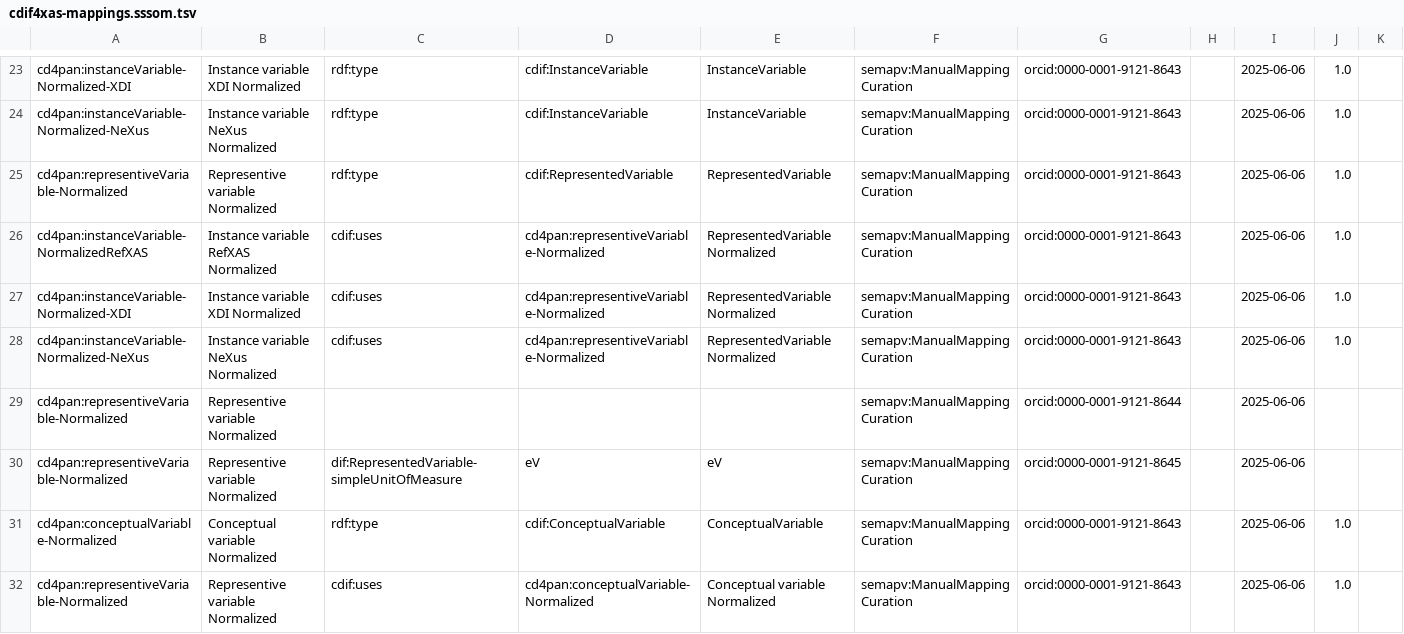
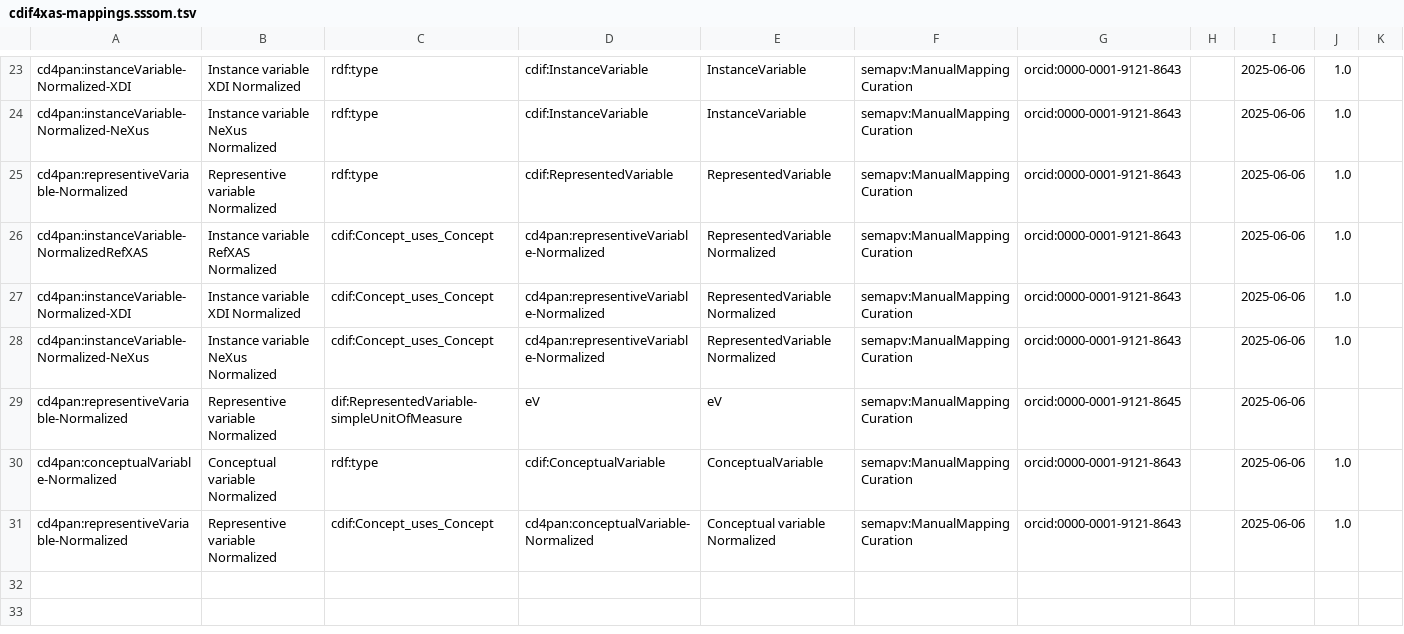
Before and after one commit to hgoerzig/cdi4pan, a TSV file: src/ontology/mappings/cdif4xas-mappings.sssom.tsv, drawn as a sheet; only a part is shown, gaps mark what is left out.

Commit message:
saving mapping table

```diff
--- a/src/ontology/mappings/cdif4xas-mappings.sssom.tsv
+++ b/src/ontology/mappings/cdif4xas-mappings.sssom.tsv
@@ -25,8 +25,7 @@ cd4pan:instanceVariable-Normalized-NeXus	Instance variable NeXus Normalized	rdf:
 cd4pan:representiveVariable-Normalized	Representive variable Normalized	rdf:type	cdif:RepresentedVariable	RepresentedVariable	semapv:ManualMappingCuration	orcid:0000-0001-9121-8643		2025-06-06	1.0	
-cd4pan:instanceVariable- NormalizedRefXAS	Instance variable RefXAS Normalized	cdif:uses	cd4pan:representiveVariable-Normalized	RepresentedVariable Normalized	semapv:ManualMappingCuration	orcid:0000-0001-9121-8643		2025-06-06	1.0	
-cd4pan:instanceVariable-Normalized-XDI	Instance variable XDI Normalized	cdif:uses	cd4pan:representiveVariable-Normalized	RepresentedVariable Normalized	semapv:ManualMappingCuration	orcid:0000-0001-9121-8643		2025-06-06	1.0	
-cd4pan:instanceVariable-Normalized-NeXus	Instance variable NeXus Normalized	cdif:uses	cd4pan:representiveVariable-Normalized	RepresentedVariable Normalized	semapv:ManualMappingCuration	orcid:0000-0001-9121-8643		2025-06-06	1.0	
-cd4pan:representiveVariable-Normalized	Representive variable Normalized				semapv:ManualMappingCuration	orcid:0000-0001-9121-8644		2025-06-06		
+cd4pan:instanceVariable- NormalizedRefXAS	Instance variable RefXAS Normalized	cdif:Concept_uses_Concept	cd4pan:representiveVariable-Normalized	RepresentedVariable Normalized	semapv:ManualMappingCuration	orcid:0000-0001-9121-8643		2025-06-06	1.0	
+cd4pan:instanceVariable-Normalized-XDI	Instance variable XDI Normalized	cdif:Concept_uses_Concept	cd4pan:representiveVariable-Normalized	RepresentedVariable Normalized	semapv:ManualMappingCuration	orcid:0000-0001-9121-8643		2025-06-06	1.0	
+cd4pan:instanceVariable-Normalized-NeXus	Instance variable NeXus Normalized	cdif:Concept_uses_Concept	cd4pan:representiveVariable-Normalized	RepresentedVariable Normalized	semapv:ManualMappingCuration	orcid:0000-0001-9121-8643		2025-06-06	1.0	
 cd4pan:representiveVariable-Normalized	Representive variable Normalized	dif:RepresentedVariable-simpleUnitOfMeasure	eV	eV	semapv:ManualMappingCuration	orcid:0000-0001-9121-8645		2025-06-06		
 cd4pan:conceptualVariable-Normalized	Conceptual variable Normalized	rdf:type	cdif:ConceptualVariable	ConceptualVariable	semapv:ManualMappingCuration	orcid:0000-0001-9121-8643		2025-06-06	1.0	
-cd4pan:representiveVariable-Normalized	Representive variable Normalized	cdif:uses	cd4pan:conceptualVariable-Normalized	Conceptual variable Normalized	semapv:ManualMappingCuration	orcid:0000-0001-9121-8643		2025-06-06	1.0	
+cd4pan:representiveVariable-Normalized	Representive variable Normalized	cdif:Concept_uses_Concept	cd4pan:conceptualVariable-Normalized	Conceptual variable Normalized	semapv:ManualMappingCuration	orcid:0000-0001-9121-8643		2025-06-06	1.0	
```
Also changed, not shown: 2 other files.
